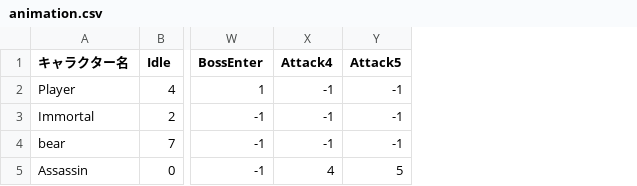
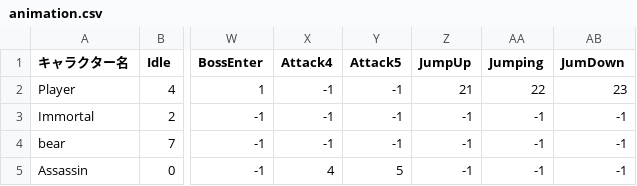
Before and after one commit to GuniruPanjan/PuppetCreate, a CSV file: Pappet/Data/Csv/animation.csv, drawn as a sheet; only a part is shown, gaps mark what is left out; the diff names each change by its address in the sheet, - before the commit and + after, or states it on an @@ line.

```diff
--- a/Pappet/Data/Csv/animation.csv
+++ b/Pappet/Data/Csv/animation.csv
+column Z (JumpUp), rows 2-5: 21 | -1 | -1 | -1
+column AA (Jumping), rows 2-5: 22 | -1 | -1 | -1
+column AB (JumDown), rows 2-5: 23 | -1 | -1 | -1
```
Also changed, not shown: 9 other files.
